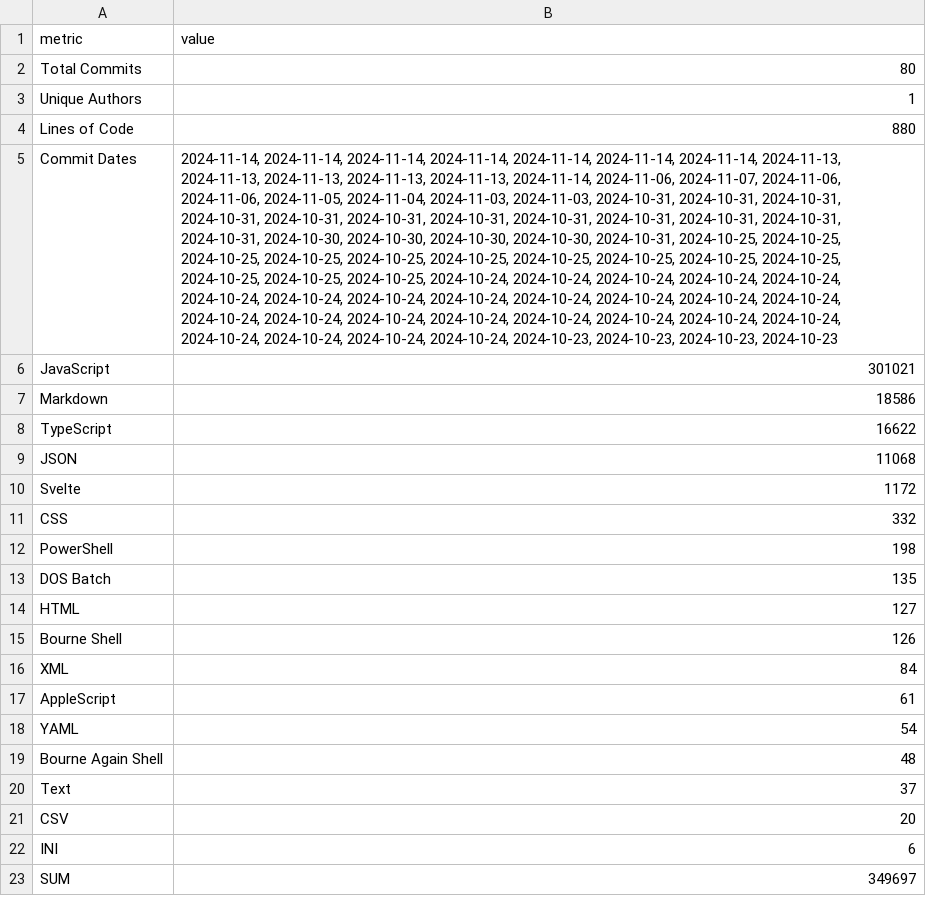
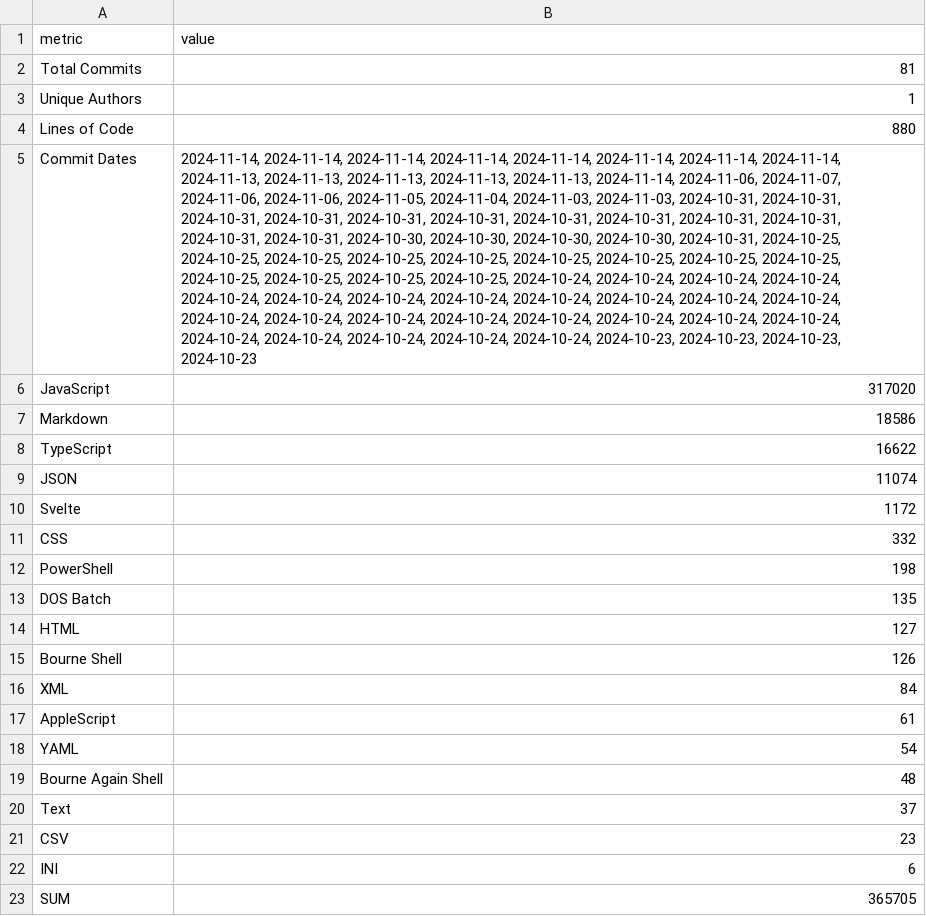
Before and after one commit to c-hutchings-Norco/my-portfolio, a CSV file: static/code-analysis.csv, drawn as a sheet; the diff names each change by its address in the sheet, - before the commit and + after, or states it on an @@ line.

Commit message:
Update code-analysis.csv

```diff
--- a/static/code-analysis.csv
+++ b/static/code-analysis.csv
-B2 (value): 80
+B2 (value): 81
-B5 (value): …2024-11-14, 2024-11-14, 2024-11-13, 2024-11-13,…
+B5 (value): …2024-11-14, 2024-11-14, 2024-11-14, 2024-11-13, 2024-11-13,…
-B6 (value): 301021
+B6 (value): 317020
-B9 (value): 11068
+B9 (value): 11074
-B21 (value): 20
+B21 (value): 23
-B23 (value): 349697
+B23 (value): 365705
```
